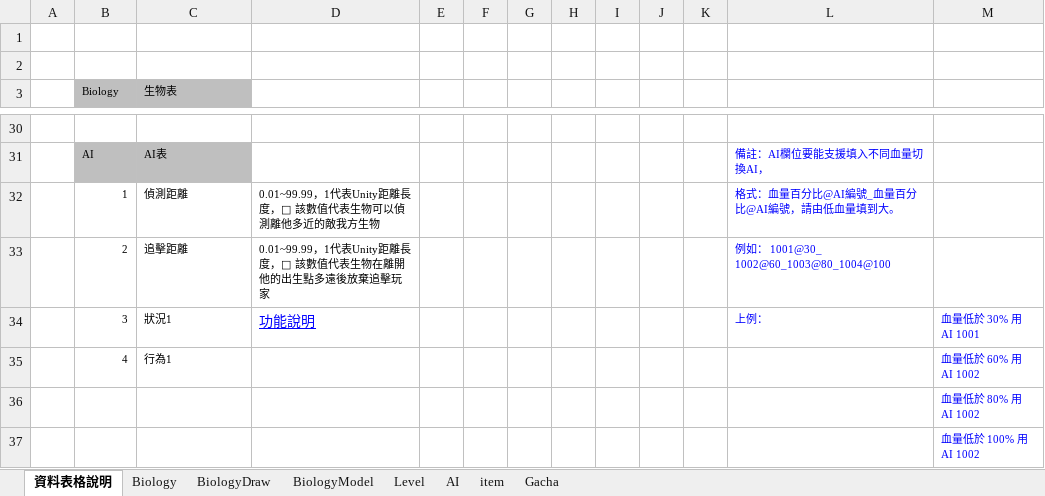
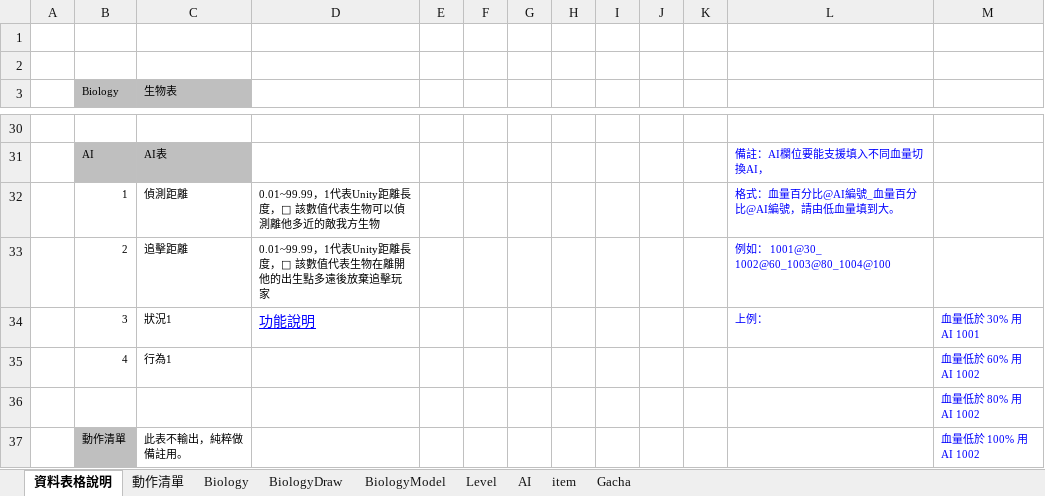
Before and after one commit to sakmor/uFantasy, an Excel workbook: 企劃資料/資料表格.xlsm, sheet 資料表格說明, drawn as a sheet; only a part is shown, gaps mark what is left out; values as stored, in another font and other column widths than the file's, no borders; removed rows and columns are numbered as before the commit, all else as after; the diff names each change by its address in the sheet, - before the commit and + after, or states it on an @@ line.

```diff
--- a/企劃資料/資料表格.xlsm (sheet 資料表格說明)
+++ b/企劃資料/資料表格.xlsm (sheet 資料表格說明)
+sheet tab: 動作清單
-row 37:  |  |  |  |  |  |  |  |  |  |  |  | 血量低於 100% 用 AI 1002
+row 37:  | 動作清單 | 此表不輸出，純粹做備註用。 |  |  |  |  |  |  |  |  |  | 血量低於 100% 用 AI 1002
```
Also changed, not shown: 40 other files.
